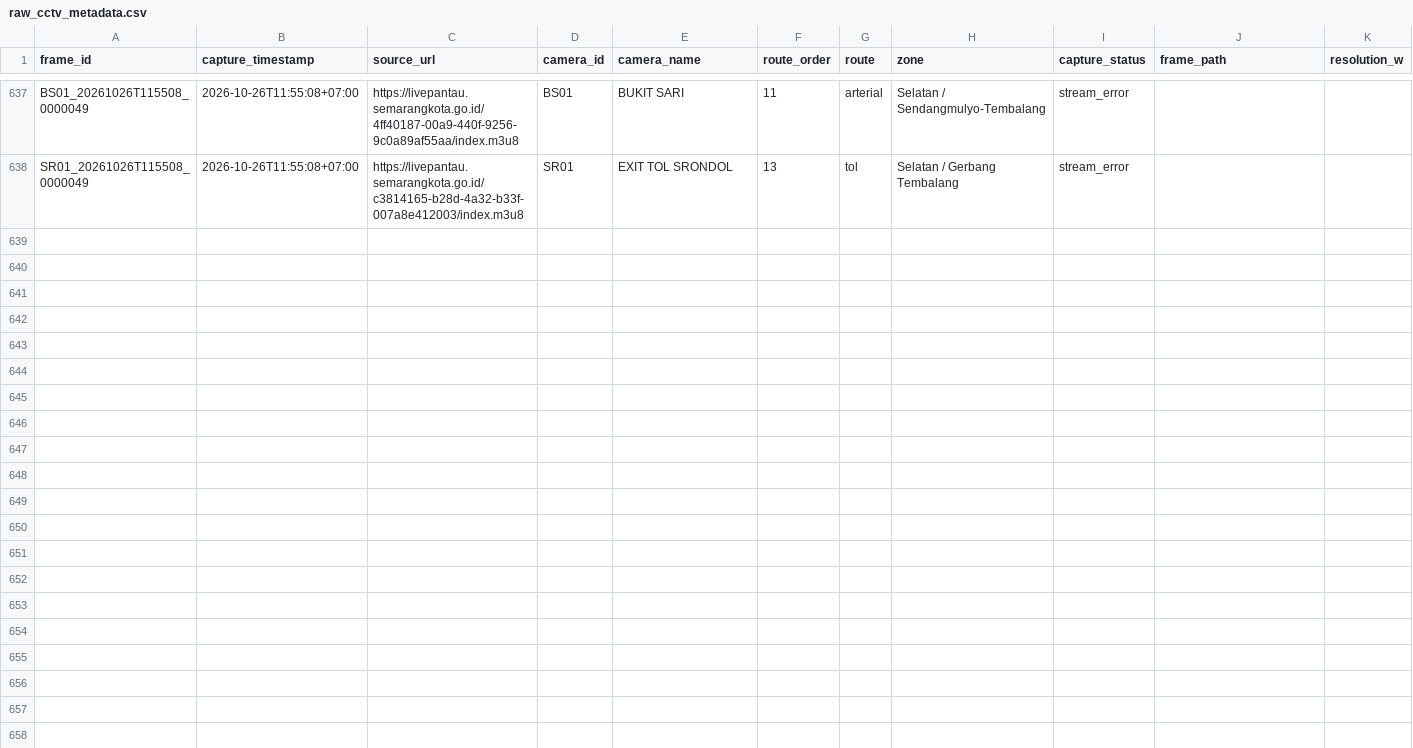
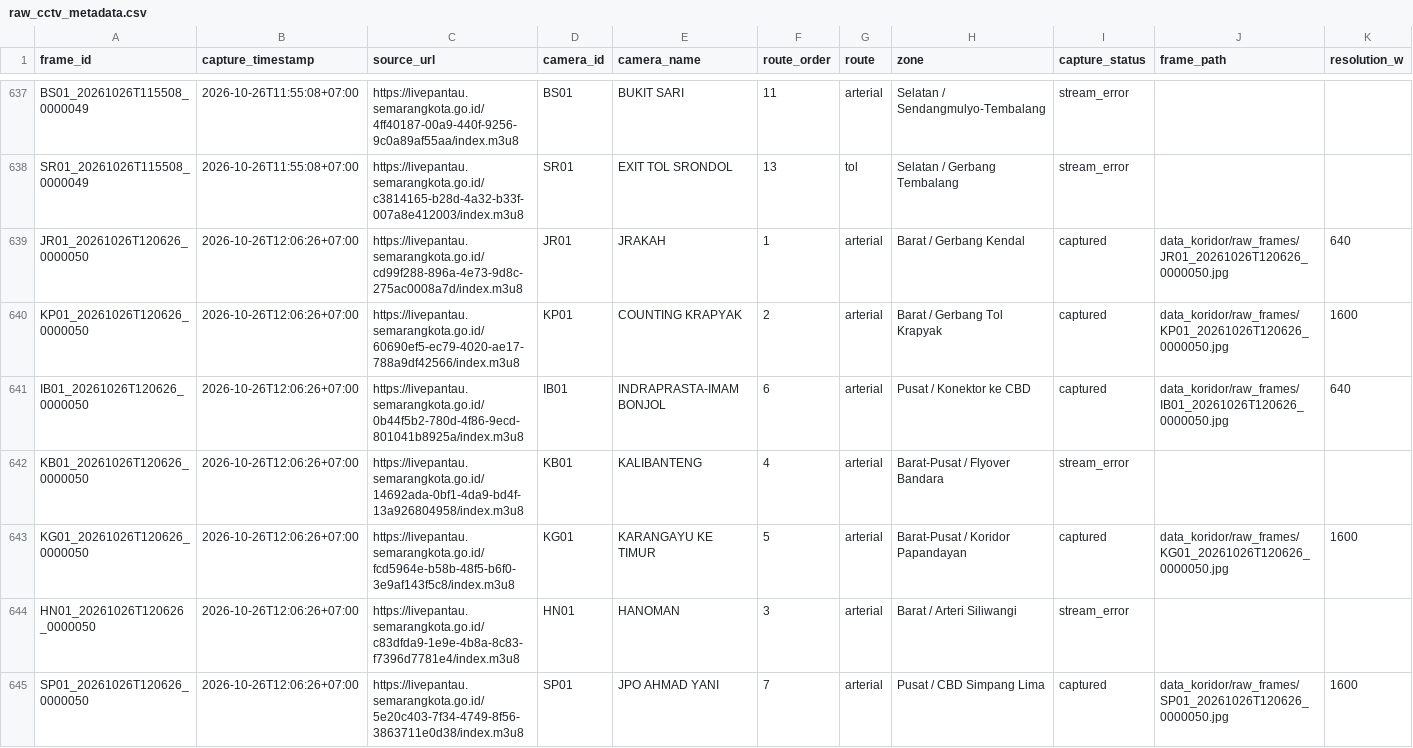
Before and after one commit to IlhamThrq/datamining_cctv_koridor_semarang, a CSV file: data_koridor/raw_cctv_metadata.csv, drawn as a sheet; only a part is shown, gaps mark what is left out; rows hold the shown columns only; the diff covers the shown part only; the diff names each change by its address in the sheet, - before the commit and + after, or states it on an @@ line.

```diff
--- a/data_koridor/raw_cctv_metadata.csv
+++ b/data_koridor/raw_cctv_metadata.csv
+row 639: JR01_20261026T120626_0000050 | 2026-10-26T12:06:26+07:00 | https://livepantau.semarangkota.go.id/cd99f288-896a-4e73-9d8c-275ac0008a7d/index.m3u8 | JR01 | JRAKAH | 1 | arterial | Barat / Gerbang Kendal | captured | data_koridor/raw_frames/JR01_20261026T120626_0000050.jpg | 640
+row 640: KP01_20261026T120626_0000050 | 2026-10-26T12:06:26+07:00 | https://livepantau.semarangkota.go.id/60690ef5-ec79-4020-ae17-788a9df42566/index.m3u8 | KP01 | COUNTING KRAPYAK | 2 | arterial | Barat / Gerbang Tol Krapyak | captured | data_koridor/raw_frames/KP01_20261026T120626_0000050.jpg | 1600
+row 641: IB01_20261026T120626_0000050 | 2026-10-26T12:06:26+07:00 | https://livepantau.semarangkota.go.id/0b44f5b2-780d-4f86-9ecd-801041b8925a/index.m3u8 | IB01 | INDRAPRASTA-IMAM BONJOL | 6 | arterial | Pusat / Konektor ke CBD | captured | data_koridor/raw_frames/IB01_20261026T120626_0000050.jpg | 640
+row 642: KB01_20261026T120626_0000050 | 2026-10-26T12:06:26+07:00 | https://livepantau.semarangkota.go.id/14692ada-0bf1-4da9-bd4f-13a926804958/index.m3u8 | KB01 | KALIBANTENG | 4 | arterial | Barat-Pusat / Flyover Bandara | stream_error
+row 643: KG01_20261026T120626_0000050 | 2026-10-26T12:06:26+07:00 | https://livepantau.semarangkota.go.id/fcd5964e-b58b-48f5-b6f0-3e9af143f5c8/index.m3u8 | KG01 | KARANGAYU KE TIMUR | 5 | arterial | Barat-Pusat / Koridor Papandayan | captured | data_koridor/raw_frames/KG01_20261026T120626_0000050.jpg | 1600
+row 644: HN01_20261026T120626_0000050 | 2026-10-26T12:06:26+07:00 | https://livepantau.semarangkota.go.id/c83dfda9-1e9e-4b8a-8c83-f7396d7781e4/index.m3u8 | HN01 | HANOMAN | 3 | arterial | Barat / Arteri Siliwangi | stream_error
+row 645: SP01_20261026T120626_0000050 | 2026-10-26T12:06:26+07:00 | https://livepantau.semarangkota.go.id/5e20c403-7f34-4749-8f56-3863711e0d38/index.m3u8 | SP01 | JPO AHMAD YANI | 7 | arterial | Pusat / CBD Simpang Lima | captured | data_koridor/raw_frames/SP01_20261026T120626_0000050.jpg | 1600
```
Also changed, not shown: 6 added rows elsewhere in this file, 7 other files.
